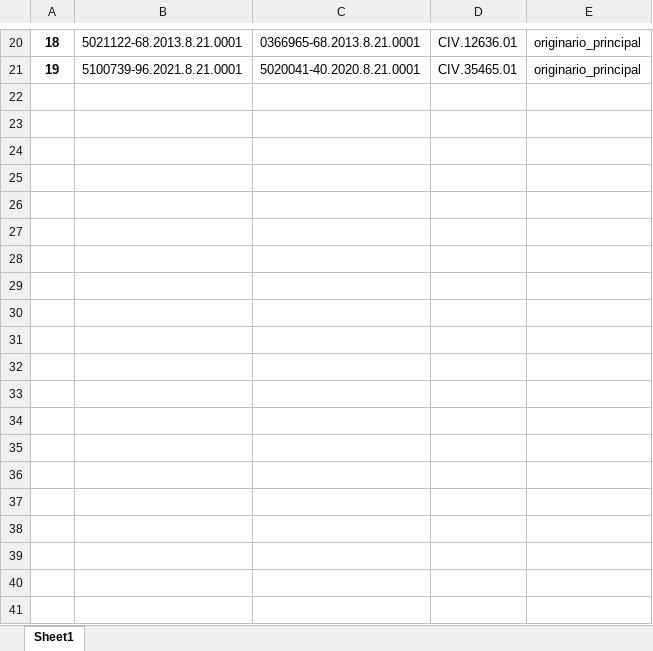
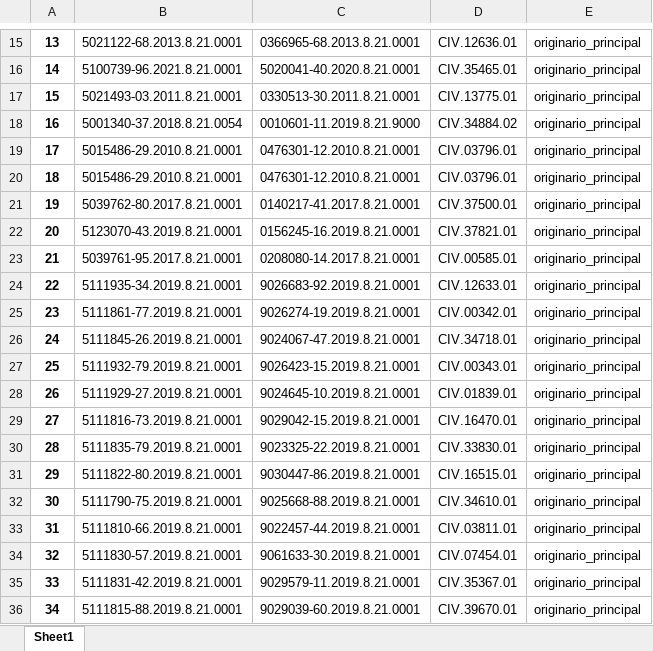
Before and after one commit to Youtto-del/Novas-Tecnologias-Barbieri, an Excel workbook: Correcao EPROC/Resultado consulta.xlsx, sheet Sheet1, drawn as a sheet; only a part is shown, gaps mark what is left out; values as stored, in another font and other column widths than the file's, no borders; the diff covers the shown part only; the diff names each change by its address in the sheet, - before the commit and + after, or states it on an @@ line.

```diff
--- a/Correcao EPROC/Resultado consulta.xlsx (sheet Sheet1)
+++ b/Correcao EPROC/Resultado consulta.xlsx (sheet Sheet1)
@@ column A renumbered between rows 4 and 16 @@
+row 17: 15 | 5021493-03.2011.8.21.0001 | 0330513-30.2011.8.21.0001 | CIV.13775.01 | originario_principal
+row 18: 16 | 5001340-37.2018.8.21.0054 | 0010601-11.2019.8.21.9000 | CIV.34884.02 | originario_principal
+row 19: 17 | 5015486-29.2010.8.21.0001 | 0476301-12.2010.8.21.0001 | CIV.03796.01 | originario_principal
+row 20: 18 | 5015486-29.2010.8.21.0001 | 0476301-12.2010.8.21.0001 | CIV.03796.01 | originario_principal
+row 21: 19 | 5039762-80.2017.8.21.0001 | 0140217-41.2017.8.21.0001 | CIV.37500.01 | originario_principal
+row 22: 20 | 5123070-43.2019.8.21.0001 | 0156245-16.2019.8.21.0001 | CIV.37821.01 | originario_principal
+row 23: 21 | 5039761-95.2017.8.21.0001 | 0208080-14.2017.8.21.0001 | CIV.00585.01 | originario_principal
+row 24: 22 | 5111935-34.2019.8.21.0001 | 9026683-92.2019.8.21.0001 | CIV.12633.01 | originario_principal
+row 25: 23 | 5111861-77.2019.8.21.0001 | 9026274-19.2019.8.21.0001 | CIV.00342.01 | originario_principal
+row 26: 24 | 5111845-26.2019.8.21.0001 | 9024067-47.2019.8.21.0001 | CIV.34718.01 | originario_principal
+row 27: 25 | 5111932-79.2019.8.21.0001 | 9026423-15.2019.8.21.0001 | CIV.00343.01 | originario_principal
+row 28: 26 | 5111929-27.2019.8.21.0001 | 9024645-10.2019.8.21.0001 | CIV.01839.01 | originario_principal
+row 29: 27 | 5111816-73.2019.8.21.0001 | 9029042-15.2019.8.21.0001 | CIV.16470.01 | originario_principal
+row 30: 28 | 5111835-79.2019.8.21.0001 | 9023325-22.2019.8.21.0001 | CIV.33830.01 | originario_principal
+row 31: 29 | 5111822-80.2019.8.21.0001 | 9030447-86.2019.8.21.0001 | CIV.16515.01 | originario_principal
+row 32: 30 | 5111790-75.2019.8.21.0001 | 9025668-88.2019.8.21.0001 | CIV.34610.01 | originario_principal
+row 33: 31 | 5111810-66.2019.8.21.0001 | 9022457-44.2019.8.21.0001 | CIV.03811.01 | originario_principal
+row 34: 32 | 5111830-57.2019.8.21.0001 | 9061633-30.2019.8.21.0001 | CIV.07454.01 | originario_principal
+row 35: 33 | 5111831-42.2019.8.21.0001 | 9029579-11.2019.8.21.0001 | CIV.35367.01 | originario_principal
+row 36: 34 | 5111815-88.2019.8.21.0001 | 9029039-60.2019.8.21.0001 | CIV.39670.01 | originario_principal
```
Also changed, not shown: 24 added rows, 5 removed rows and 9 edited cells elsewhere in this sheet, Correcao EPROC/Lista de notas.xlsx, 13 other files.
